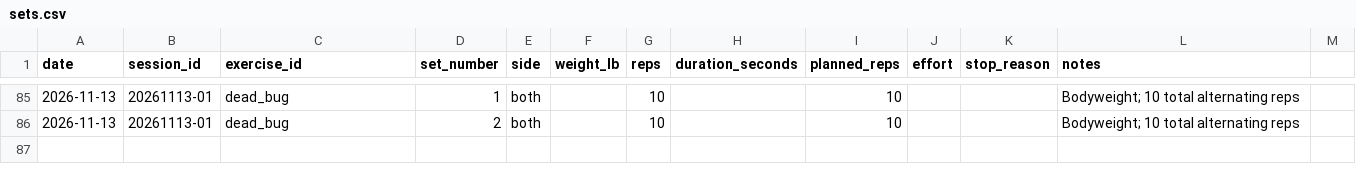
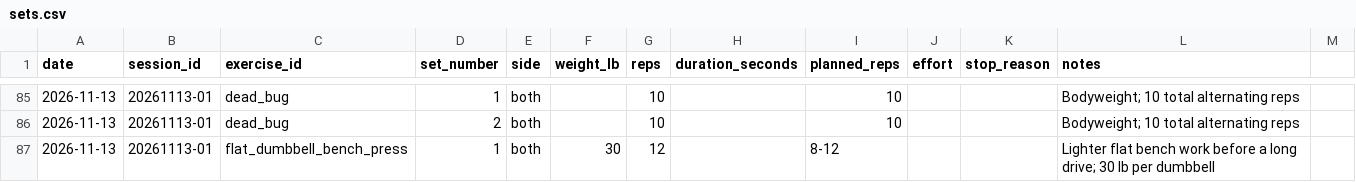
Before and after one commit to robskins95-stack/WorkoutLog, a CSV file: sets.csv, drawn as a sheet; only a part is shown, gaps mark what is left out; the diff names each change by its address in the sheet, - before the commit and + after, or states it on an @@ line.

Commit message:
Log Nov 13 flat bench: 30 lb dumbbells x 12

```diff
--- a/sets.csv
+++ b/sets.csv
+row 87: 2026-11-13 | 20261113-01 | flat_dumbbell_bench_press | 1 | both | 30 | 12 |  | 8-12 |  |  | Lighter flat bench work before a long drive; 30 lb per dumbbell
```
